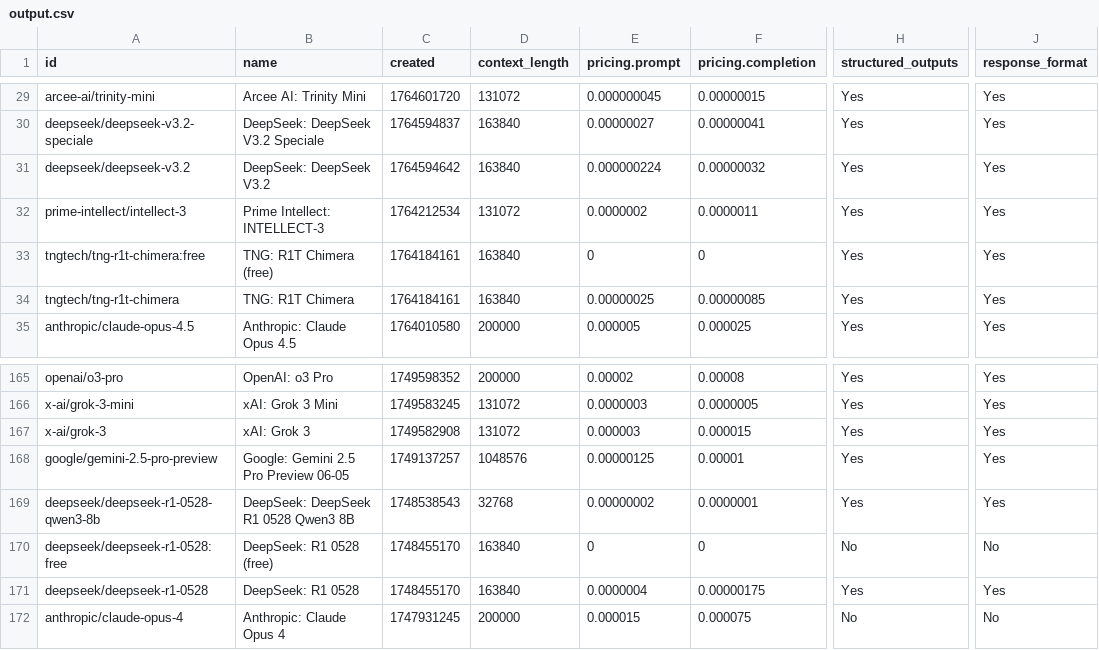
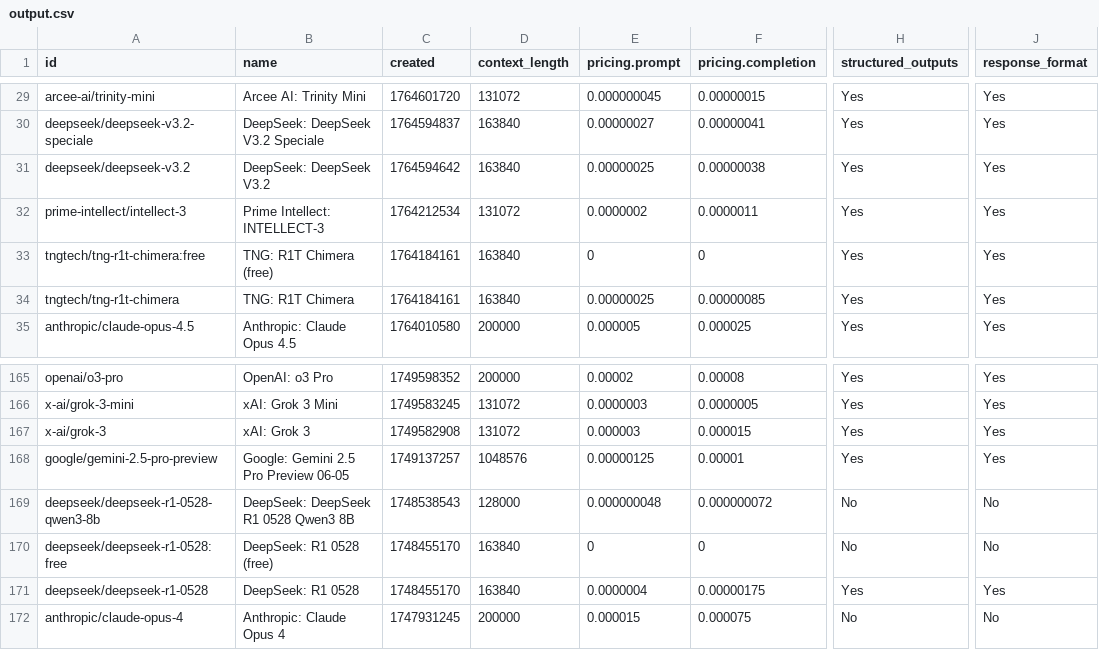
Before and after one commit to Bin181an/Bin181an.github.io, a CSV file: data/output.csv, drawn as a sheet; only a part is shown, gaps mark what is left out; the diff names each change by its address in the sheet, - before the commit and + after, or states it on an @@ line.

```diff
--- a/data/output.csv
+++ b/data/output.csv
-E31 (pricing.prompt): 0.000000224
+E31 (pricing.prompt): 0.00000025
-F31 (pricing.completion): 0.00000032
+F31 (pricing.completion): 0.00000038
-D169 (context_length): 32768
+D169 (context_length): 128000
-E169 (pricing.prompt): 0.00000002
+E169 (pricing.prompt): 0.000000048
-F169 (pricing.completion): 0.0000001
+F169 (pricing.completion): 0.000000072
-H169 (structured_outputs): Yes
+H169 (structured_outputs): No
-J169 (response_format): Yes
+J169 (response_format): No
```
Also changed, not shown: 2 other files.
